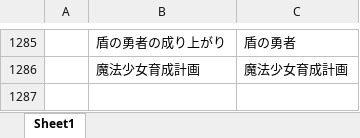
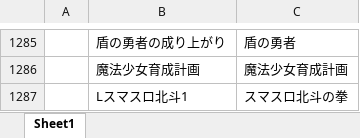
Before and after one commit to tama0520/guild-image-app, an Excel workbook: 機種名変換.xlsx, sheet Sheet1, drawn as a sheet; only a part is shown, gaps mark what is left out; values as stored, in another font and other column widths than the file's, no borders; the diff names each change by its address in the sheet, - before the commit and + after, or states it on an @@ line.

Commit message:
update: 機種名変換マスタを更新

```diff
--- a/機種名変換.xlsx (sheet Sheet1)
+++ b/機種名変換.xlsx (sheet Sheet1)
+row 1287:  | Lスマスロ北斗1 | スマスロ北斗の拳
```
